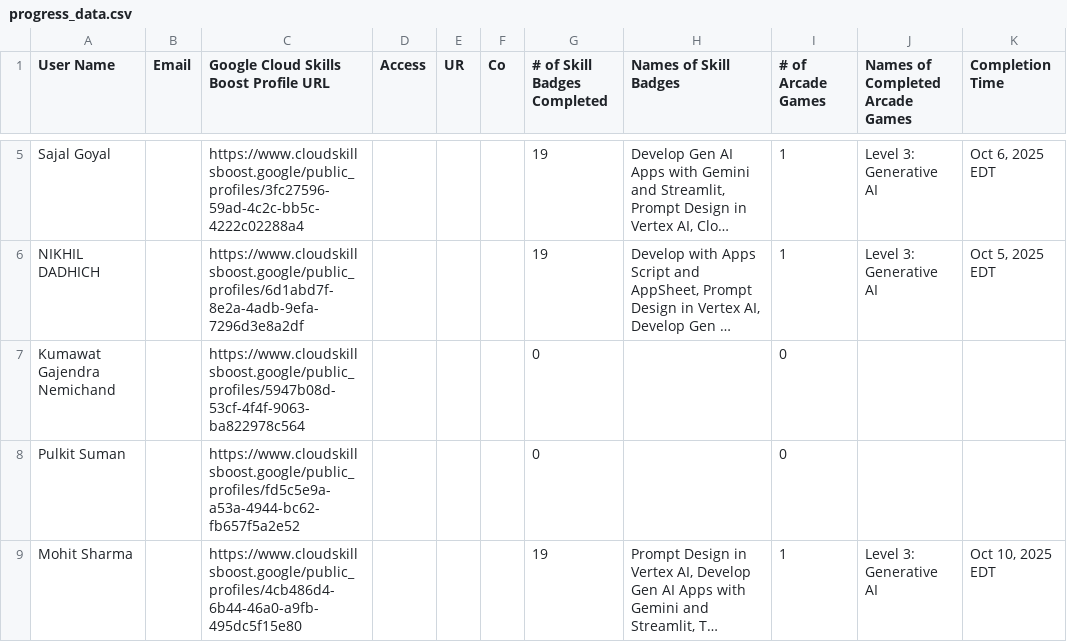
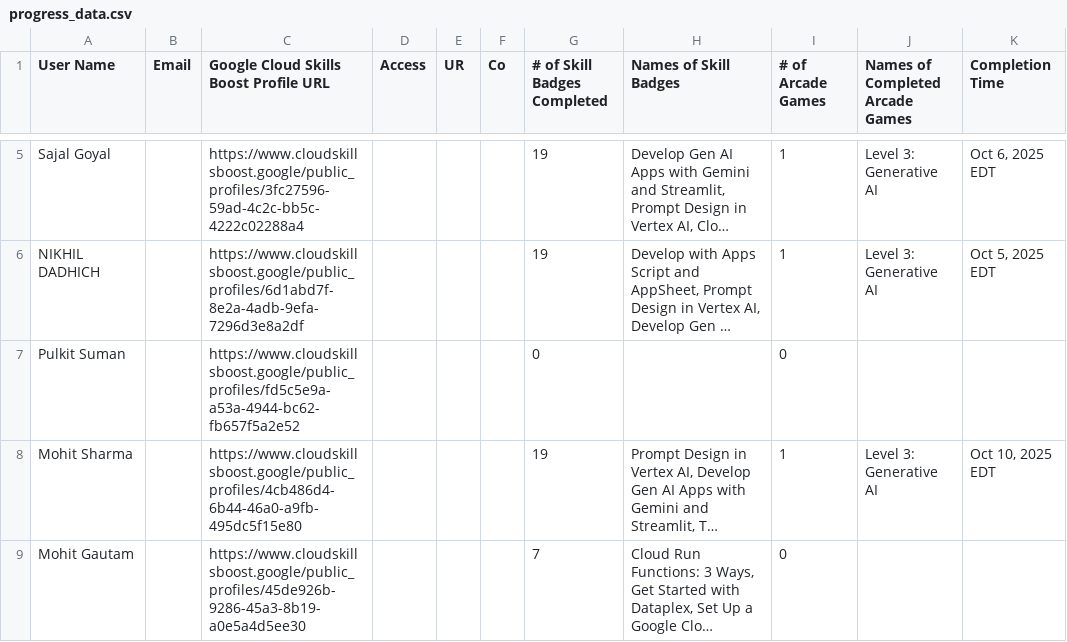
Before and after one commit to mohitsharmas97/leaderboard_gdg, a CSV file: progress_data.csv, drawn as a sheet; only a part is shown, gaps mark what is left out; the shorter side is filled out with more unchanged rows; long unchanged cells end in …; removed rows and columns are numbered as before the commit, all else as after; the diff covers the shown part only; the diff names each change by its address in the sheet, - before the commit and + after, or states it on an @@ line.

```diff
--- a/progress_data.csv
+++ b/progress_data.csv
-row 7: Kumawat Gajendra Nemichand |  | https://www.cloudskillsboost.google/public_profiles/5947b08d-53cf-4f4f-9063-ba822978c564 |  |  |  | 0 |  | 0
```
Also changed, not shown: 1 added row, 1 removed row and 3 edited cells elsewhere in this file, google_cloud_badges_details.csv.
